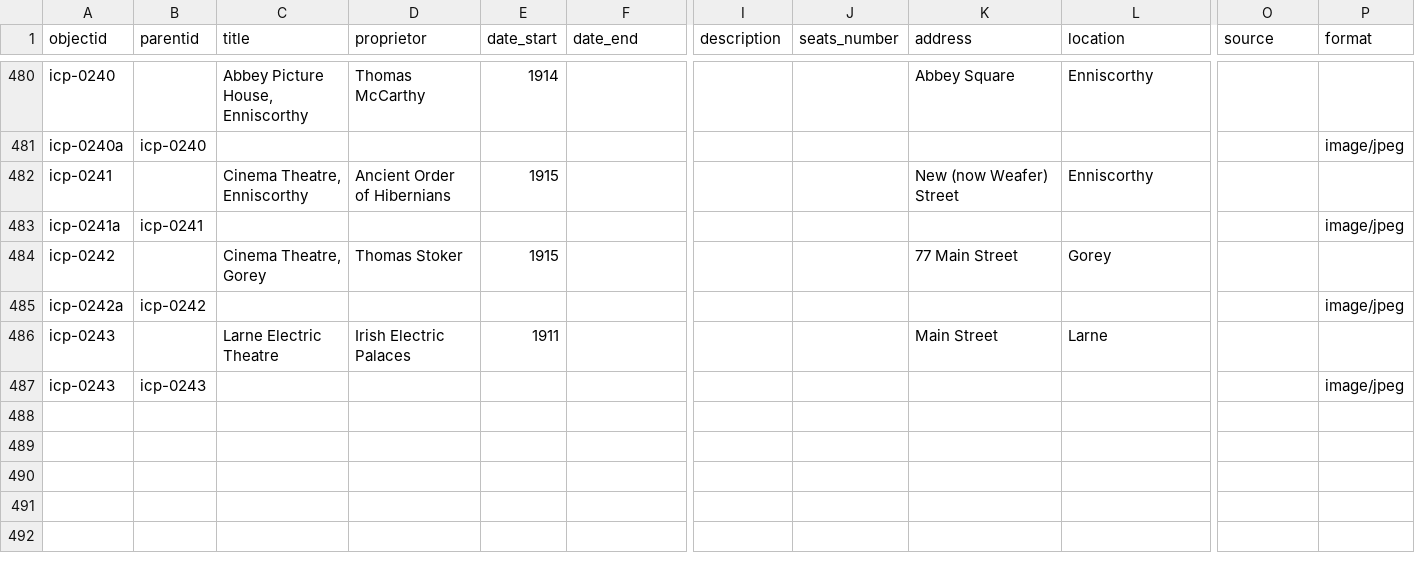
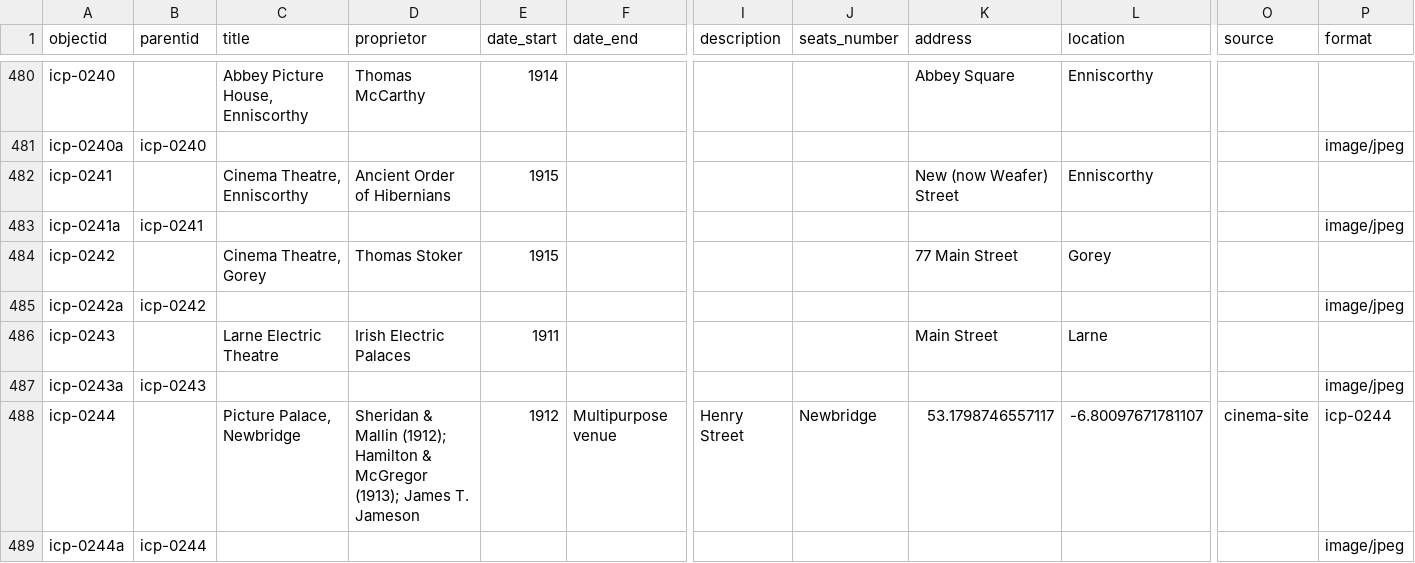
Before and after one commit to evanwill/cinema-template-prototype, a CSV file: _data/icp.csv, drawn as a sheet; only a part is shown, gaps mark what is left out; rows hold the shown columns only; the diff names each change by its address in the sheet, - before the commit and + after, or states it on an @@ line.

Commit message:
Update icp.csv

```diff
--- a/_data/icp.csv
+++ b/_data/icp.csv
-A487 (objectid): icp-0243
+A487 (objectid): icp-0243a
+row 488: icp-0244 |  | Picture Palace, Newbridge | Sheridan & Mallin (1912); Hamilton & McGregor (1913); James T. Jameson | 1912 | Multipurpose venue | Henry Street | Newbridge | 53.1798746557117 | -6.80097671781107 | cinema-site | icp-0244
+row 489: icp-0244a | icp-0244 |  |  |  |  |  |  |  |  |  | image/jpeg
```
